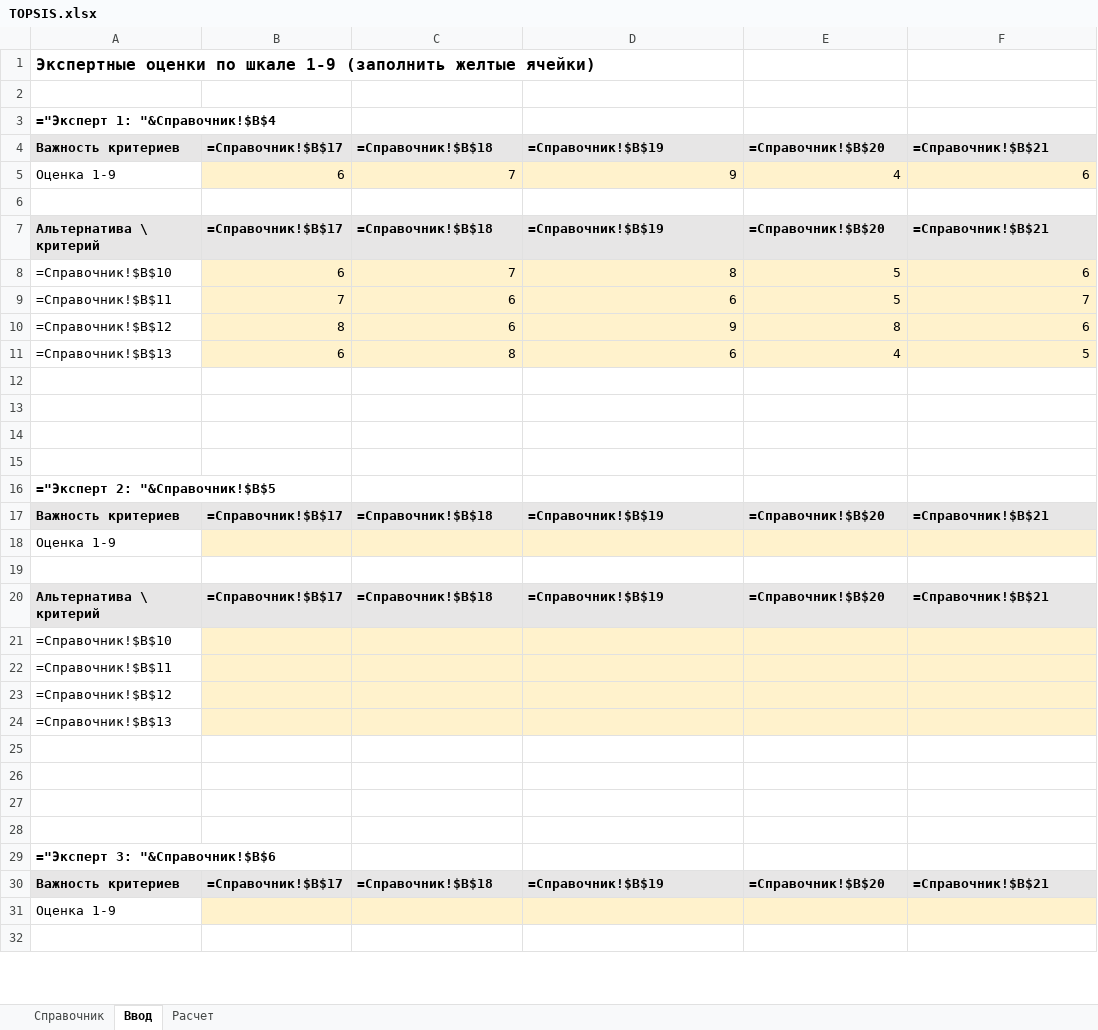
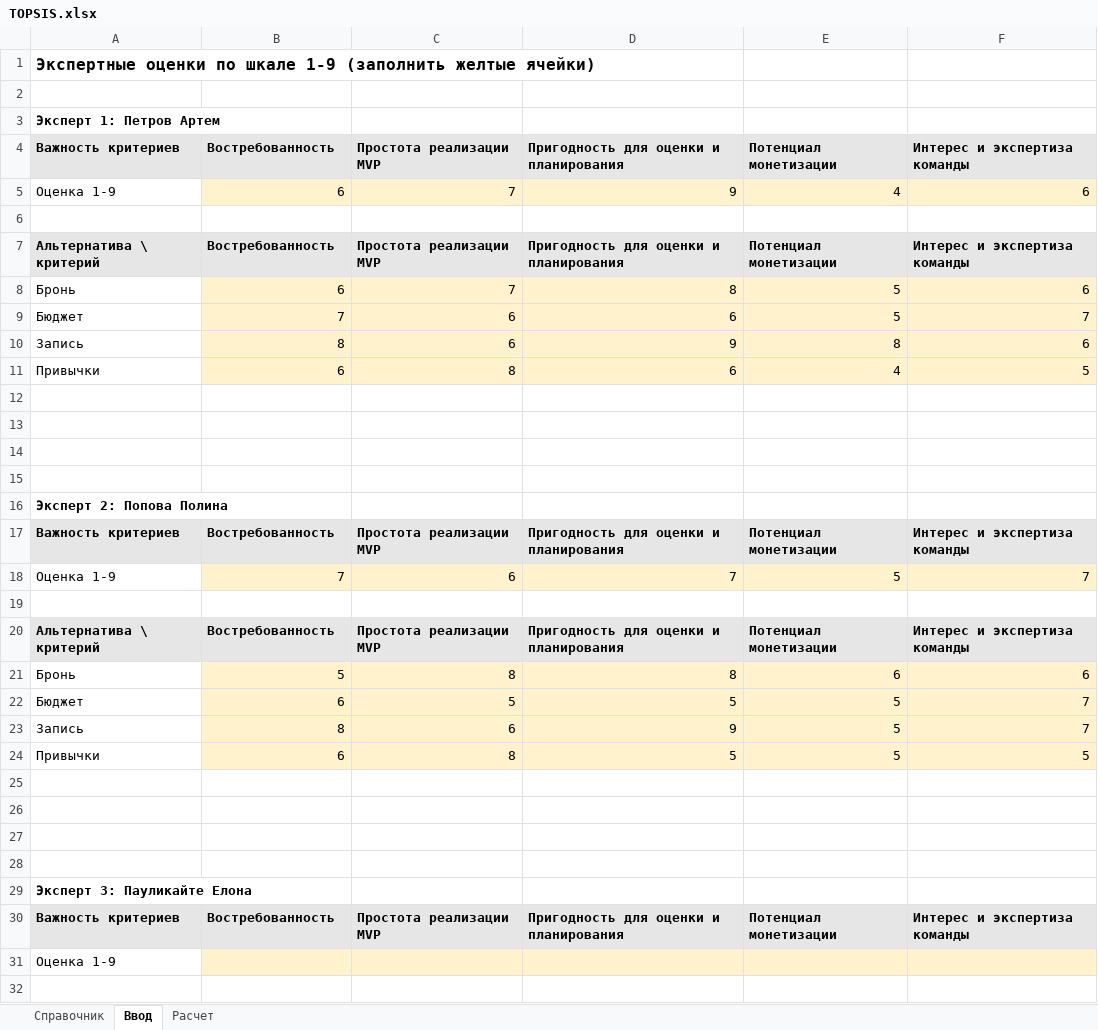
Before and after one commit to J3MeTron/ProjectManagment_CSF_2026, an Excel workbook: phase-1/TOPSIS.xlsx, sheet Ввод, drawn as a sheet; only a part is shown; values as stored, in another font and other column widths than the file's, no borders; formulas without a stored value are shown as written; removed rows and columns are numbered as before the commit, all else as after; the diff covers the shown part only; the diff names each change by its address in the sheet, - before the commit and + after, or states it on an @@ line.

```diff
--- a/phase-1/TOPSIS.xlsx (sheet Ввод)
+++ b/phase-1/TOPSIS.xlsx (sheet Ввод)
-A3: ="Эксперт 1: "&Справочник!$B$4
+A3: Эксперт 1: Петров Артем
-row 4: Важность критериев | =Справочник!$B$17 | =Справочник!$B$18 | =Справочник!$B$19 | =Справочник!$B$20 | =Справочник!$B$21
+row 4: Важность критериев | Востребованность | Простота реализации MVP | Пригодность для оценки и планирования | Потенциал монетизации | Интерес и экспертиза команды
-row 7: Альтернатива \ критерий | =Справочник!$B$17 | =Справочник!$B$18 | =Справочник!$B$19 | =Справочник!$B$20 | =Справочник!$B$21
+row 7: Альтернатива \ критерий | Востребованность | Простота реализации MVP | Пригодность для оценки и планирования | Потенциал монетизации | Интерес и экспертиза команды
-A8: =Справочник!$B$10
+A8: Бронь
-A9: =Справочник!$B$11
+A9: Бюджет
-A10: =Справочник!$B$12
+A10: Запись
-A11: =Справочник!$B$13
+A11: Привычки
-A16: ="Эксперт 2: "&Справочник!$B$5
+A16: Эксперт 2: Попова Полина
-row 17: Важность критериев | =Справочник!$B$17 | =Справочник!$B$18 | =Справочник!$B$19 | =Справочник!$B$20 | =Справочник!$B$21
-row 18: Оценка 1-9
+row 17: Важность критериев | Востребованность | Простота реализации MVP | Пригодность для оценки и планирования | Потенциал монетизации | Интерес и экспертиза команды
+row 18: Оценка 1-9 | 7 | 6 | 7 | 5 | 7
-row 20: Альтернатива \ критерий | =Справочник!$B$17 | =Справочник!$B$18 | =Справочник!$B$19 | =Справочник!$B$20 | =Справочник!$B$21
-row 21: =Справочник!$B$10
-row 22: =Справочник!$B$11
-row 23: =Справочник!$B$12
-row 24: =Справочник!$B$13
+row 20: Альтернатива \ критерий | Востребованность | Простота реализации MVP | Пригодность для оценки и планирования | Потенциал монетизации | Интерес и экспертиза команды
+row 21: Бронь | 5 | 8 | 8 | 6 | 6
+row 22: Бюджет | 6 | 5 | 5 | 5 | 7
+row 23: Запись | 8 | 6 | 9 | 5 | 7
+row 24: Привычки | 6 | 8 | 5 | 5 | 5
-A29: ="Эксперт 3: "&Справочник!$B$6
+A29: Эксперт 3: Пауликайте Елона
-row 30: Важность критериев | =Справочник!$B$17 | =Справочник!$B$18 | =Справочник!$B$19 | =Справочник!$B$20 | =Справочник!$B$21
+row 30: Важность критериев | Востребованность | Простота реализации MVP | Пригодность для оценки и планирования | Потенциал монетизации | Интерес и экспертиза команды
```
Also changed, not shown: 1 added row, 1 removed row and 4 edited cells elsewhere in this sheet, sheet Расчет.
